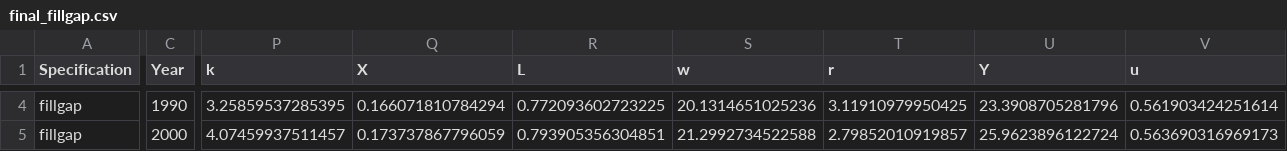
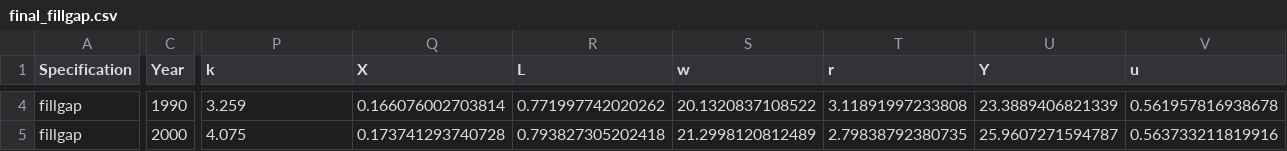
Before and after one commit to madhurm16/lisa, a CSV file: result/sim/final_fillgap.csv, drawn as a sheet; only a part is shown, gaps mark what is left out; the diff covers the shown part only; the diff names each change by its address in the sheet, - before the commit and + after, or states it on an @@ line.

```diff
--- a/result/sim/final_fillgap.csv
+++ b/result/sim/final_fillgap.csv
-P4 (k): 3.25859537285395
+P4 (k): 3.259
-Q4 (X): 0.166071810784294
+Q4 (X): 0.166076002703814
-R4 (L): 0.772093602723225
+R4 (L): 0.771997742020262
-S4 (w): 20.1314651025236
+S4 (w): 20.1320837108522
-T4 (r): 3.11910979950425
+T4 (r): 3.11891997233808
-U4 (Y): 23.3908705281796
+U4 (Y): 23.3889406821339
-V4 (u): 0.561903424251614
+V4 (u): 0.561957816938678
-P5 (k): 4.07459937511457
+P5 (k): 4.075
-Q5 (X): 0.173737867796059
+Q5 (X): 0.173741293740728
-R5 (L): 0.793905356304851
+R5 (L): 0.793827305202418
-S5 (w): 21.2992734522588
+S5 (w): 21.2998120812489
-T5 (r): 2.79852010919857
+T5 (r): 2.79838792380735
-U5 (Y): 25.9623896122724
+U5 (Y): 25.9607271594787
-V5 (u): 0.563690316969173
+V5 (u): 0.563733211819916
```
Also changed, not shown: 152 edited cells elsewhere in this file, result/sim/final_baseline.csv, result/sim/final_counter.csv, 22 other files.
